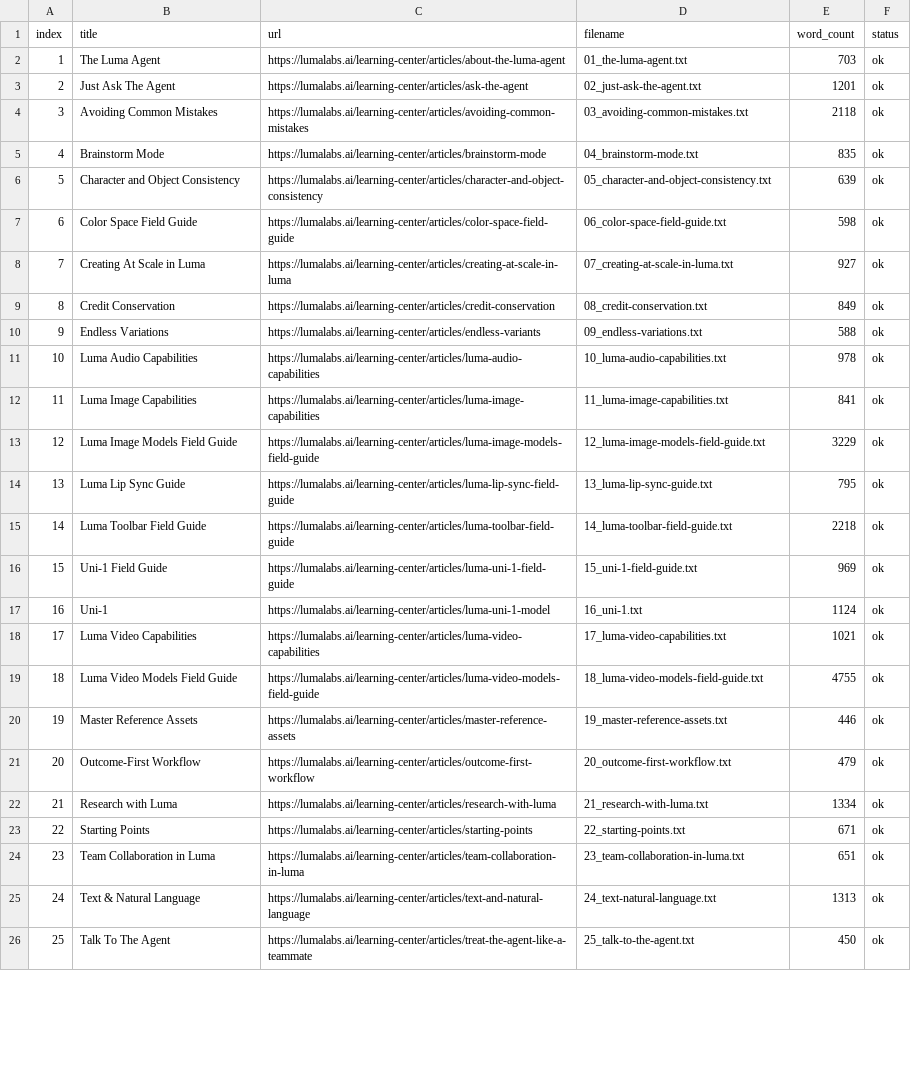
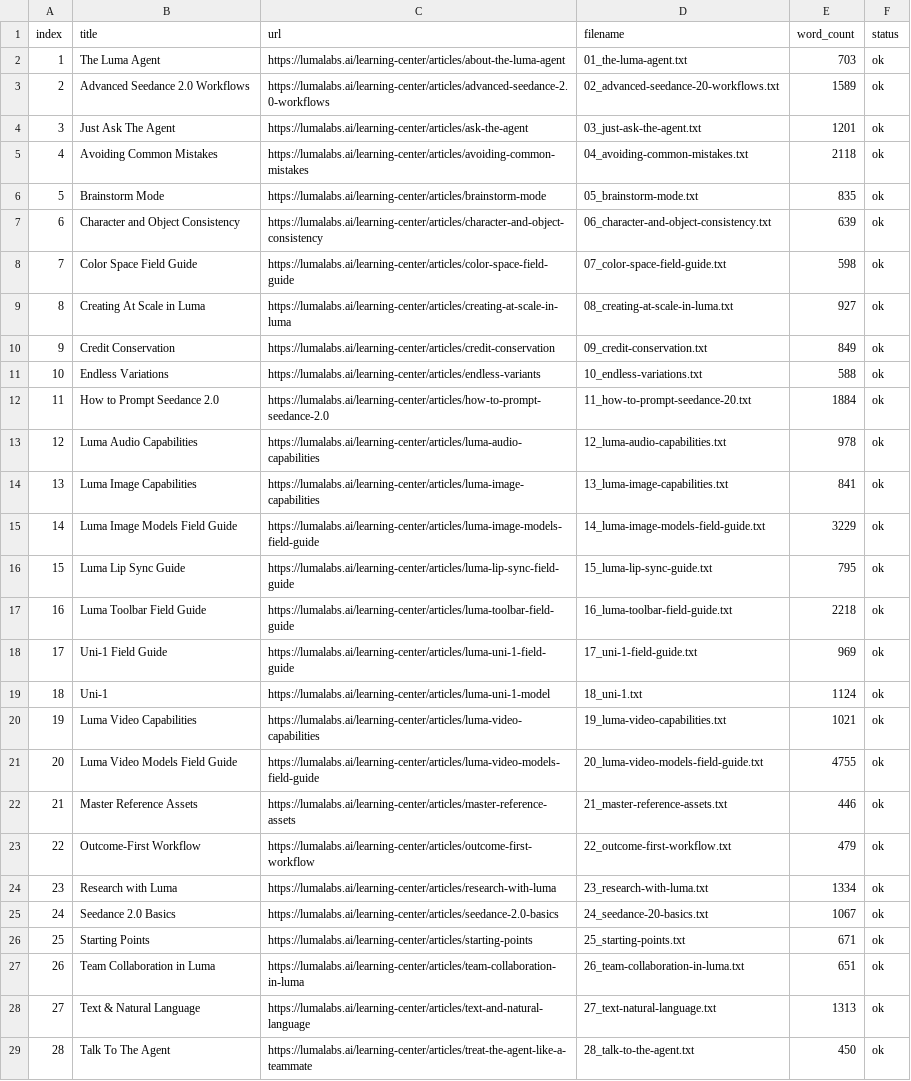
Before and after one commit to TalmadgeReynolds/Luma, a CSV file: scripts/luma_learning_center_plain_text_exporter/luma_learning_center_plain_text_articles/manifest.csv, drawn as a sheet; only a part is shown; addresses are those after the commit; the diff covers the shown part only; the diff names each change by its address in the sheet, - before the commit and + after, or states it on an @@ line.

```diff
--- a/scripts/luma_learning_center_plain_text_exporter/luma_learning_center_plain_text_articles/manifest.csv
+++ b/scripts/luma_learning_center_plain_text_exporter/luma_learning_center_plain_text_articles/manifest.csv
+row 3: 2 | Advanced Seedance 2.0 Workflows | https://lumalabs.ai/learning-center/articles/advanced-seedance-2.0-workflows | 02_advanced-seedance-20-workflows.txt | 1589 | ok
@@ column A (index) renumbered from row 4 down @@
-D4 (filename): 02_just-ask-the-agent.txt
+D4 (filename): 03_just-ask-the-agent.txt
-D5 (filename): 03_avoiding-common-mistakes.txt
+D5 (filename): 04_avoiding-common-mistakes.txt
-D6 (filename): 04_brainstorm-mode.txt
+D6 (filename): 05_brainstorm-mode.txt
-D7 (filename): 05_character-and-object-consistency.txt
+D7 (filename): 06_character-and-object-consistency.txt
-D8 (filename): 06_color-space-field-guide.txt
+D8 (filename): 07_color-space-field-guide.txt
-D9 (filename): 07_creating-at-scale-in-luma.txt
+D9 (filename): 08_creating-at-scale-in-luma.txt
-D10 (filename): 08_credit-conservation.txt
+D10 (filename): 09_credit-conservation.txt
-D11 (filename): 09_endless-variations.txt
+D11 (filename): 10_endless-variations.txt
+row 12: 11 | How to Prompt Seedance 2.0 | https://lumalabs.ai/learning-center/articles/how-to-prompt-seedance-2.0 | 11_how-to-prompt-seedance-20.txt | 1884 | ok
-D13 (filename): 10_luma-audio-capabilities.txt
+D13 (filename): 12_luma-audio-capabilities.txt
-D14 (filename): 11_luma-image-capabilities.txt
+D14 (filename): 13_luma-image-capabilities.txt
-D15 (filename): 12_luma-image-models-field-guide.txt
+D15 (filename): 14_luma-image-models-field-guide.txt
-D16 (filename): 13_luma-lip-sync-guide.txt
+D16 (filename): 15_luma-lip-sync-guide.txt
-D17 (filename): 14_luma-toolbar-field-guide.txt
+D17 (filename): 16_luma-toolbar-field-guide.txt
-D18 (filename): 15_uni-1-field-guide.txt
+D18 (filename): 17_uni-1-field-guide.txt
-D19 (filename): 16_uni-1.txt
+D19 (filename): 18_uni-1.txt
-D20 (filename): 17_luma-video-capabilities.txt
+D20 (filename): 19_luma-video-capabilities.txt
-D21 (filename): 18_luma-video-models-field-guide.txt
+D21 (filename): 20_luma-video-models-field-guide.txt
-D22 (filename): 19_master-reference-assets.txt
+D22 (filename): 21_master-reference-assets.txt
-D23 (filename): 20_outcome-first-workflow.txt
+D23 (filename): 22_outcome-first-workflow.txt
-D24 (filename): 21_research-with-luma.txt
+D24 (filename): 23_research-with-luma.txt
+row 25: 24 | Seedance 2.0 Basics | https://lumalabs.ai/learning-center/articles/seedance-2.0-basics | 24_seedance-20-basics.txt | 1067 | ok
-D26 (filename): 22_starting-points.txt
+D26 (filename): 25_starting-points.txt
-D27 (filename): 23_team-collaboration-in-luma.txt
+D27 (filename): 26_team-collaboration-in-luma.txt
-D28 (filename): 24_text-natural-language.txt
+D28 (filename): 27_text-natural-language.txt
-D29 (filename): 25_talk-to-the-agent.txt
+D29 (filename): 28_talk-to-the-agent.txt
```
Also changed, not shown: 3 edited cells elsewhere in this file, 17 other files.
